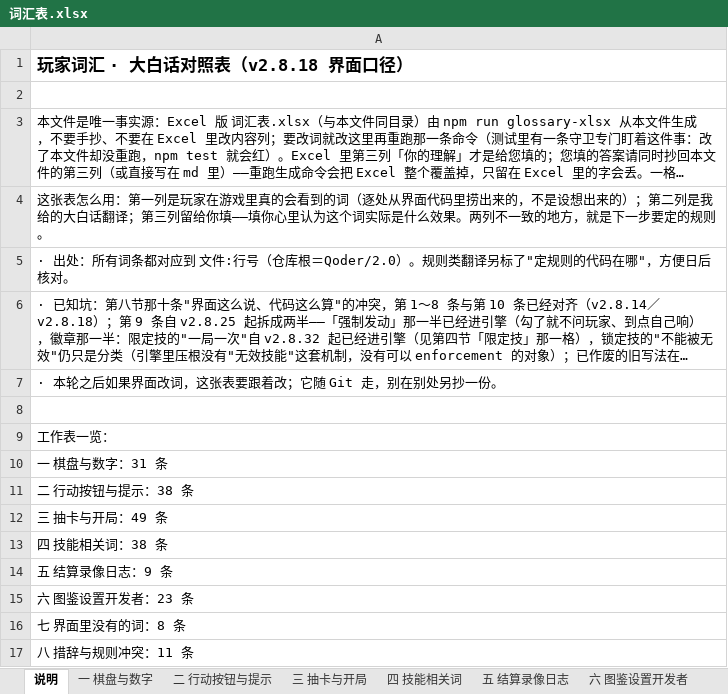
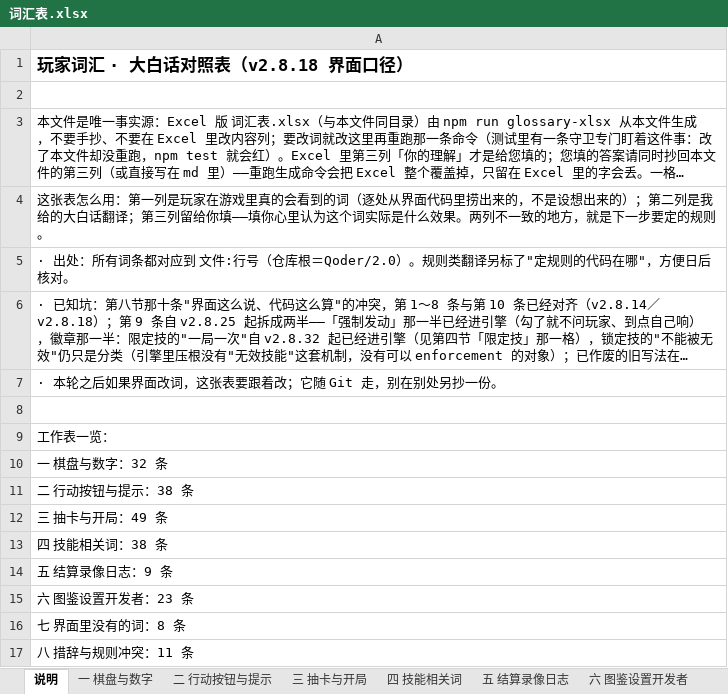
Before and after one commit to DJXD248/three-kingdoms-2.0, an Excel workbook: 词汇表.xlsx, sheet 说明, drawn as a sheet; long unchanged cells end in …; values as stored, in another font and other column widths than the file's, no borders; the diff names each change by its address in the sheet, - before the commit and + after, or states it on an @@ line.

```diff
--- a/词汇表.xlsx (sheet 说明)
+++ b/词汇表.xlsx (sheet 说明)
-A10: 一 棋盘与数字：31 条
+A10: 一 棋盘与数字：32 条
```
Also changed, not shown: sheet 四 技能相关词, sheet 一 棋盘与数字, 8 other files.
